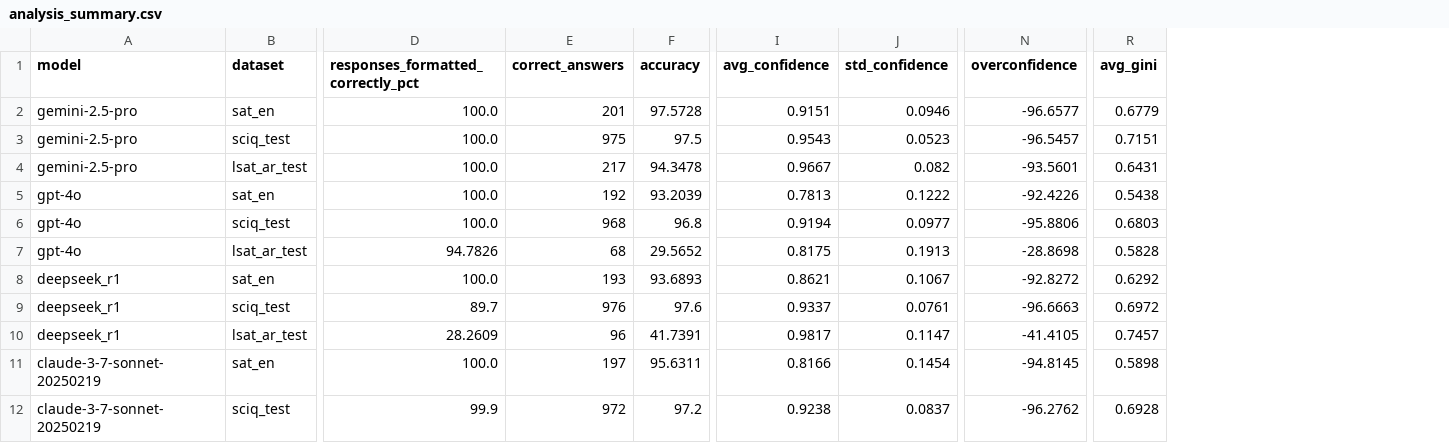
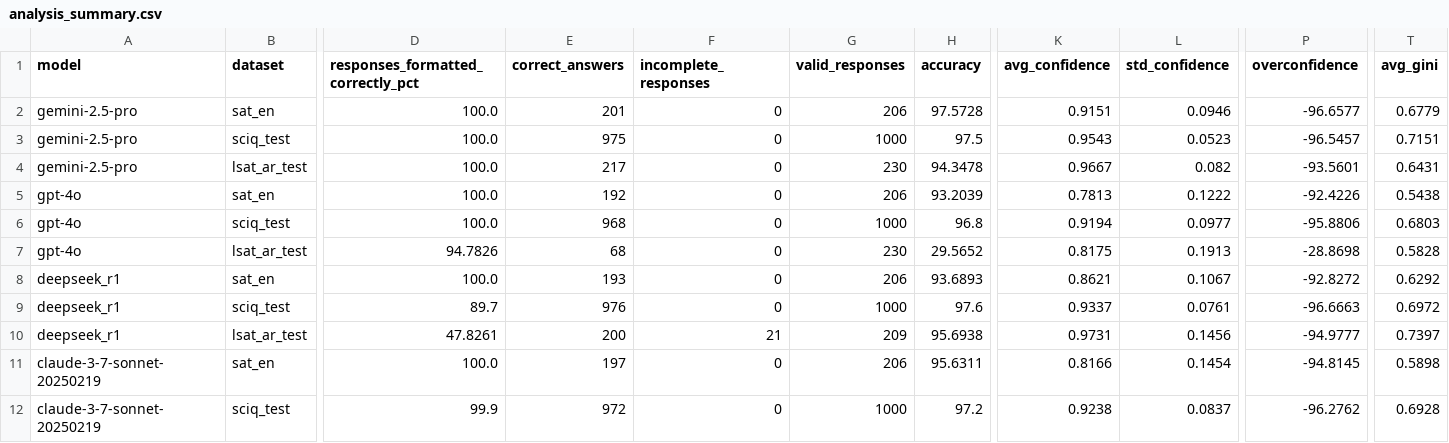
Before and after one commit to sandronatchkebia/deepseek_benchmarking, a CSV file: analysis/analysis_results/analysis_summary.csv, drawn as a sheet; only a part is shown, gaps mark what is left out; addresses are those after the commit; the diff names each change by its address in the sheet, - before the commit and + after, or states it on an @@ line.

Commit message:
Add finish_reason tracking for accurate accuracy calculation
- Update parsing script to preserve finish_reason and is_incomplete columns
- Update analysis script to exclude incomplete responses from accuracy calculation
- Accuracy now calculated as correct_answers / valid_responses (excludes max_token hits)
- Results show fair accuracy: deepseek_r1 LSAT accuracy improved from 87.0% to 95.69%
- 21 incomplete responses properly excluded from deepseek_r1 LSAT analysis
- All correlation and ECE calculations now properly handle incomplete responses

```diff
--- a/analysis/analysis_results/analysis_summary.csv
+++ b/analysis/analysis_results/analysis_summary.csv
+column F (incomplete_responses), rows 2-12: 0 | 0 | 0 | 0 | 0 | 0 | 0 | 0 | 21 | 0 | 0
+column G (valid_responses), rows 2-12: 206 | 1000 | 230 | 206 | 1000 | 230 | 206 | 1000 | 209 | 206 | 1000
-D10: 28.2609
+D10: 47.8261
-E10 (correct_answers): 96
+E10 (correct_answers): 200
-H10 (accuracy): 41.7391
+H10 (accuracy): 95.6938
-K10 (avg_confidence): 0.9817
+K10 (avg_confidence): 0.9731
-L10 (std_confidence): 0.1147
+L10 (std_confidence): 0.1456
-P10 (overconfidence): -41.4105
+P10 (overconfidence): -94.9777
-T10 (avg_gini): 0.7457
+T10 (avg_gini): 0.7397
```
Also changed, not shown: 2 other files.
